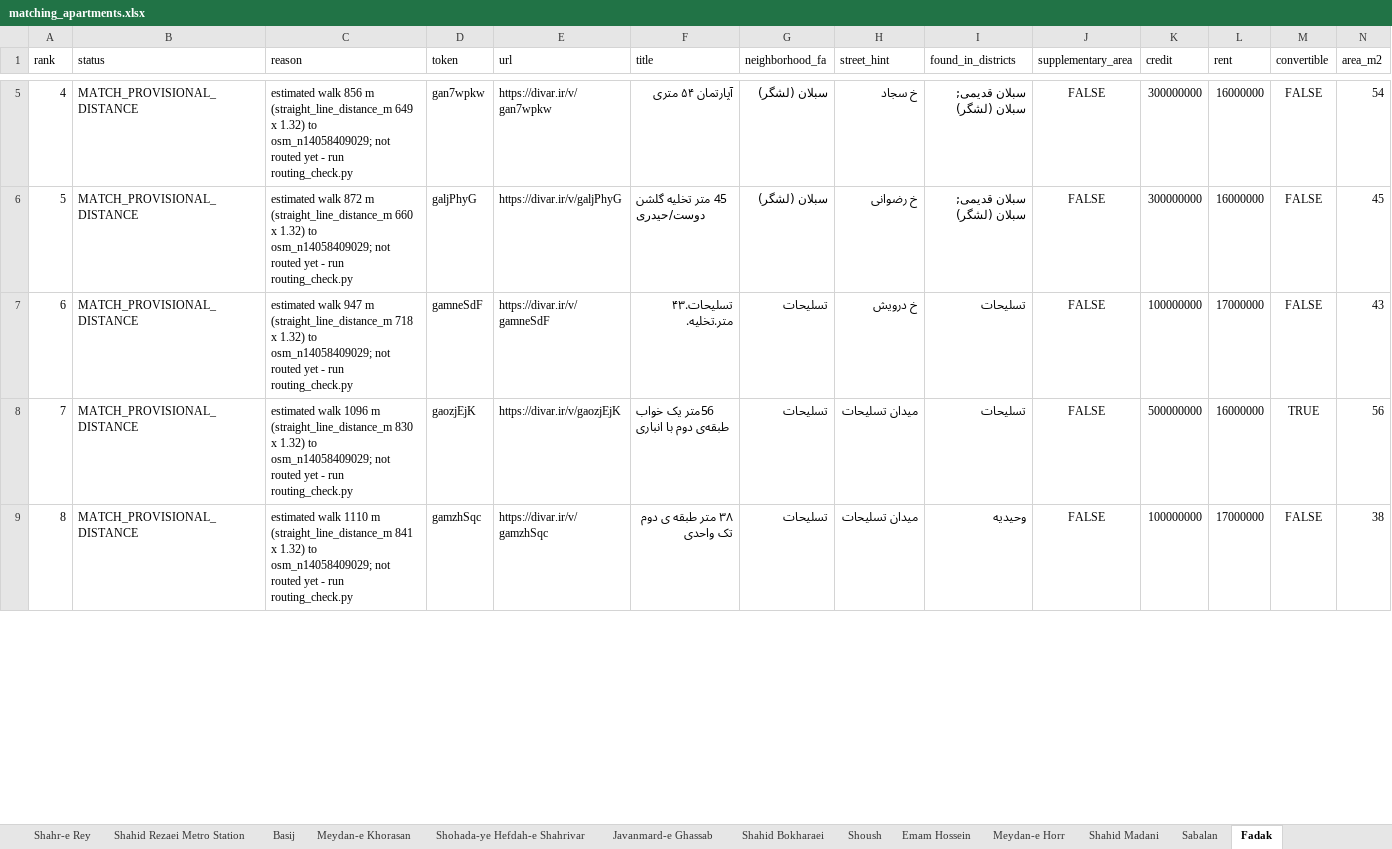
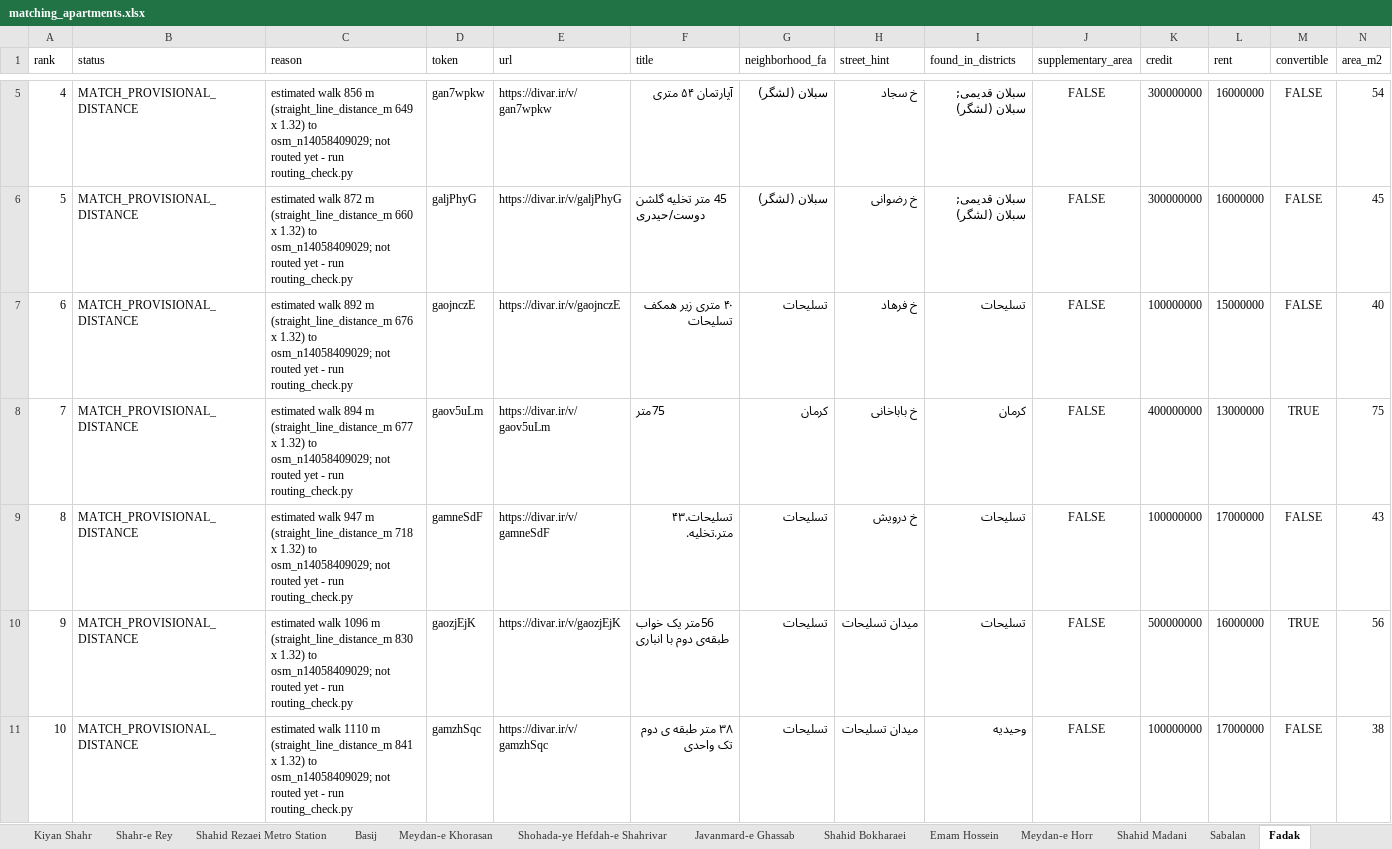
Before and after one commit to ZenMaxe/tehran-rentals, an Excel workbook: matching_apartments.xlsx, sheet Fadak, drawn as a sheet; only a part is shown, gaps mark what is left out; values as stored, in another font and other column widths than the file's, no borders; addresses are those after the commit; rows hold the shown columns only; the diff covers the shown part only; the diff names each change by its address in the sheet, - before the commit and + after, or states it on an @@ line.

```diff
--- a/matching_apartments.xlsx (sheet Fadak)
+++ b/matching_apartments.xlsx (sheet Fadak)
-sheet tab: Shoush
+row 7: 6 | MATCH_PROVISIONAL_DISTANCE | estimated walk 892 m (straight_line_distance_m 676 x 1.32) to osm_n14058409029; not routed yet - run routing_check.py | gaojnczE | https://divar.ir/v/gaojnczE | ۴۰ متری زیر همکف تسلیحات | تسلیحات | خ فرهاد | تسلیحات | FALSE | 100000000 | 15000000 | FALSE | 40
+row 8: 7 | MATCH_PROVISIONAL_DISTANCE | estimated walk 894 m (straight_line_distance_m 677 x 1.32) to osm_n14058409029; not routed yet - run routing_check.py | gaov5uLm | https://divar.ir/v/gaov5uLm | 75متر | کرمان | خ باباخانی | کرمان | FALSE | 400000000 | 13000000 | TRUE | 75
@@ column A (rank) renumbered from row 9 down @@
```
Also changed, not shown: 1 removed row elsewhere in this sheet, sheet matches, sheet Roudaki metro station, sheet Nabard metro station, sheet Sabalan, sheet Ebn-e Sina metro station, sheet Ahang metro station, 27 more sheets, other sheet tabs, needs_location_verification.xlsx, 1 other file.
